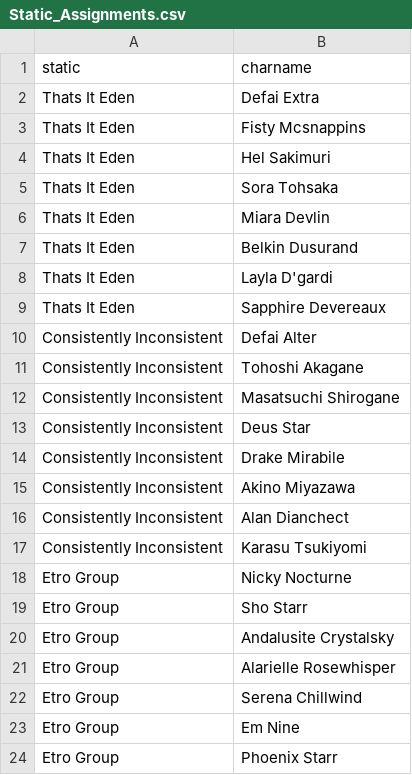
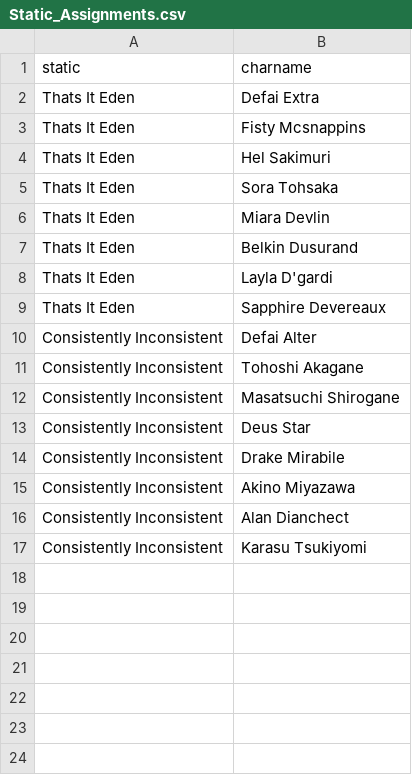
Before and after one commit to ystol/FFlogs-Analysis, a CSV file: Static_Assignments.csv, drawn as a sheet; the diff names each change by its address in the sheet, - before the commit and + after, or states it on an @@ line.

Commit message:
Update Static_Assignments.csv

```diff
--- a/Static_Assignments.csv
+++ b/Static_Assignments.csv
-row 18: Etro Group | Nicky Nocturne
-row 19: Etro Group | Sho Starr
-row 20: Etro Group | Andalusite Crystalsky
-row 21: Etro Group | Alarielle Rosewhisper
-row 22: Etro Group | Serena Chillwind
-row 23: Etro Group | Em Nine
-row 24: Etro Group | Phoenix Starr
```
